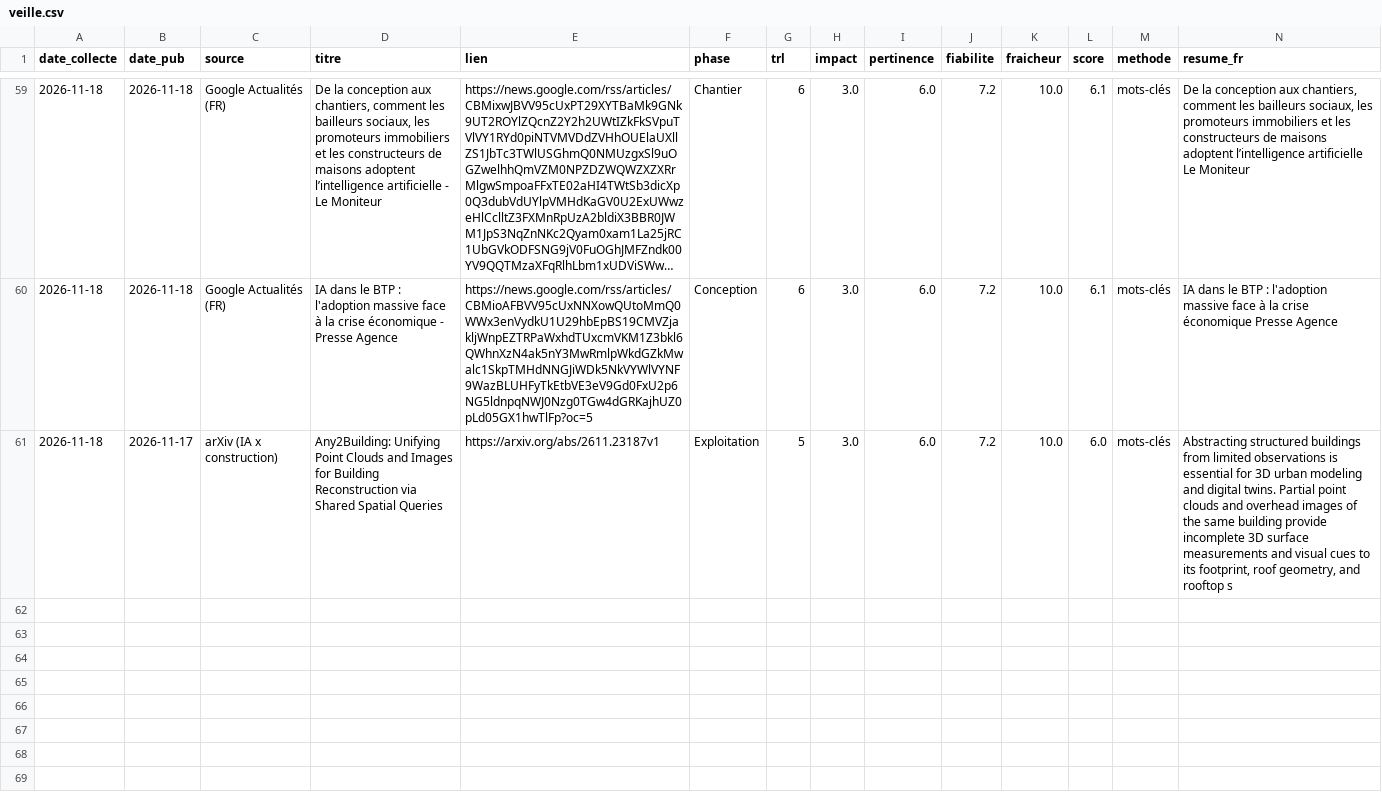
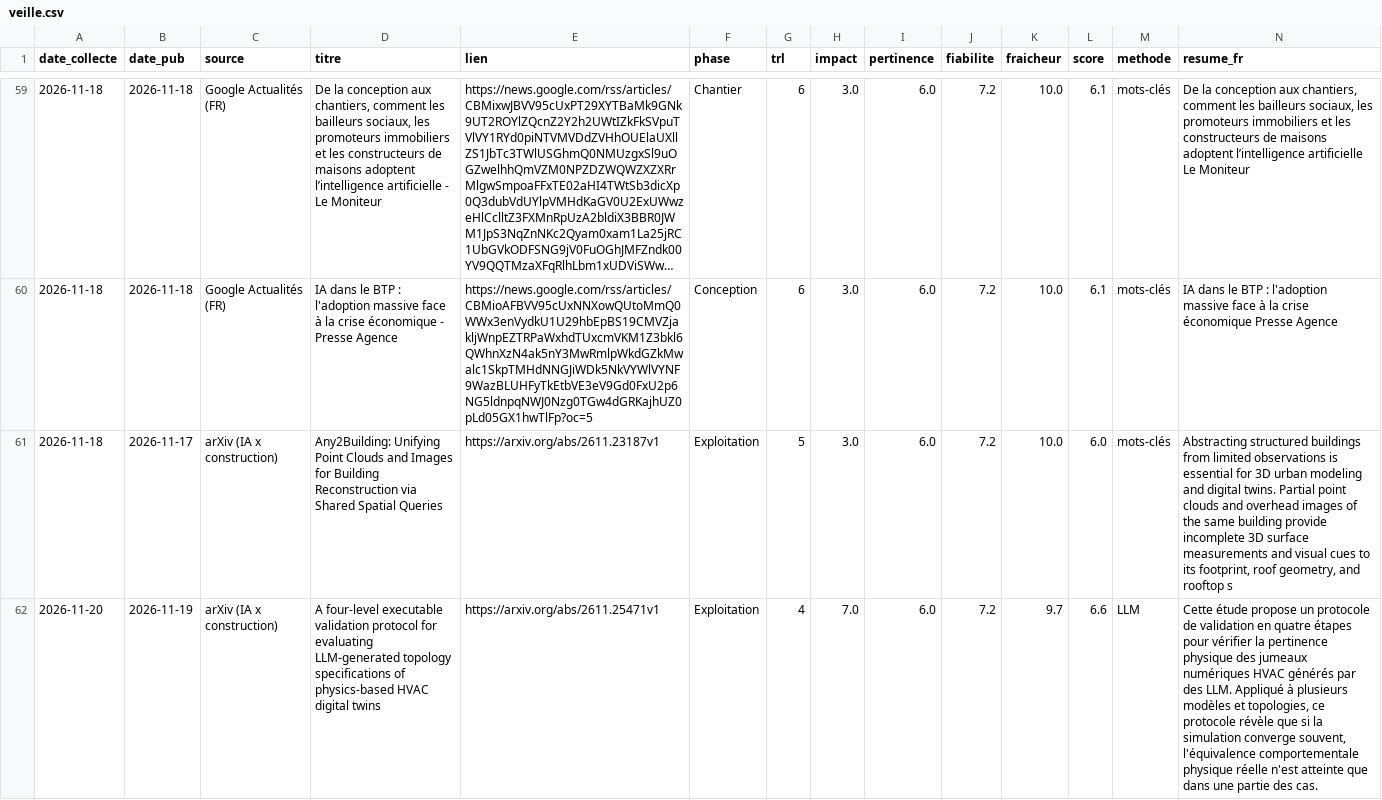
Before and after one commit to benitos-ui/veille_info, a CSV file: data/veille.csv, drawn as a sheet; only a part is shown, gaps mark what is left out; long unchanged cells end in ….

Commit message:
Veille du 2026-11-20

```diff
--- a/data/veille.csv
+++ b/data/veille.csv
@@ -61 +61,2 @@
 2026-11-18,2026-11-17,arXiv (IA x construction),Any2Building: Unifying Point Clouds and Images for Building Reconstruction via Shared Spatial Queries,https://arxiv.org/abs/2611.23187v1,Exploitation,5,3.0,6.0,7.2,10.0,6.0,mots-clés,"Abstracting structured buildings from limited observations is essential for 3D urban modeling and digital twins. Partial point clouds and overhead images of the same building provide incomplete 3D surface measurements and visual cues to its footprint, roof geometry, and rooftop s"
+2026-11-20,2026-11-19,arXiv (IA x construction),A four-level executable validation protocol for evaluating LLM-generated topology specifications of physics-based HVAC digital twins,https://arxiv.org/abs/2611.25471v1,Exploitation,4,7.0,6.0,7.2,9.7,6.6,LLM,"Cette étude propose un protocole de validation en quatre étapes pour vérifier la pertinence physique des jumeaux numériques HVAC générés par des LLM. Appliqué à plusieurs modèles et topologies, ce protocole révèle que si la simulation converge souvent, l'équivalence comportementale physique réelle n'est atteinte que dans une partie des cas."
```
Also changed, not shown: docs/rapport.csv, 6 other files.
